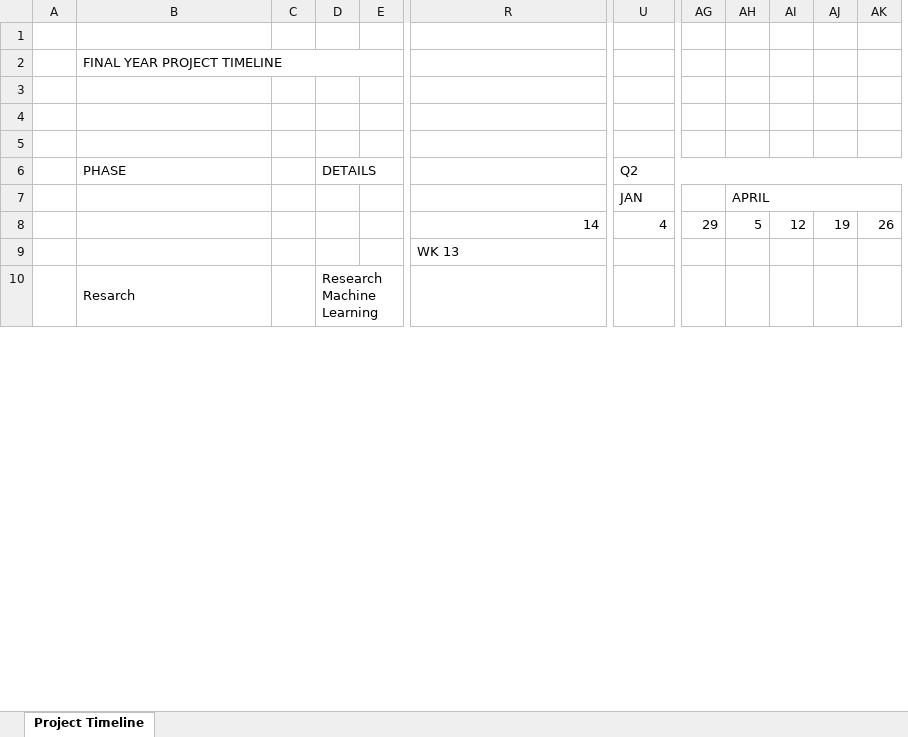
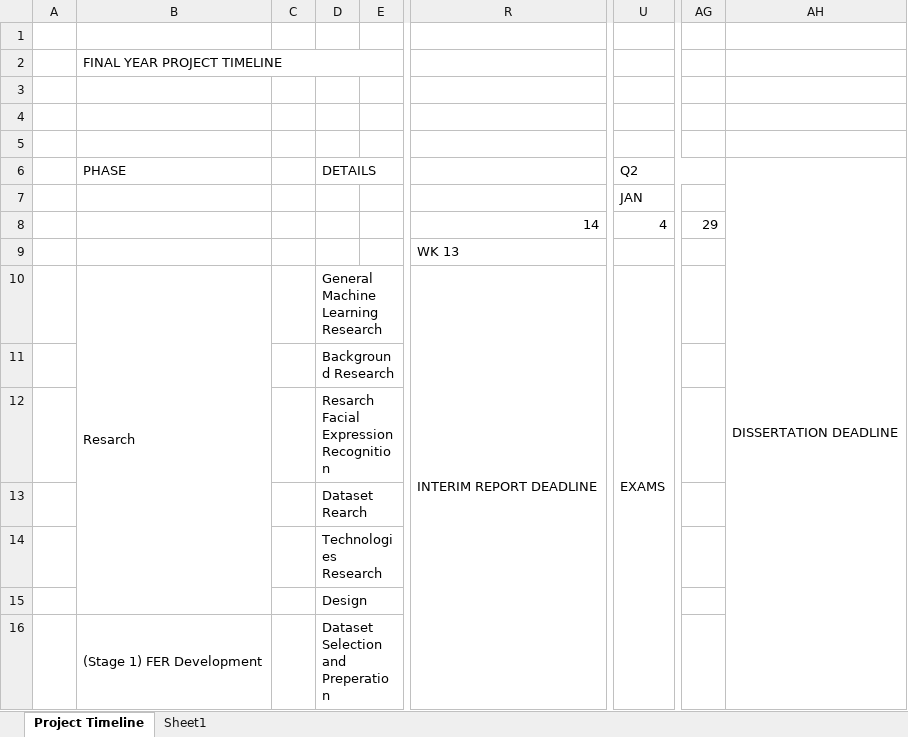
Before and after one commit to damianazur/Usability-Testing-Dissertation, an Excel workbook: Documents/Project Timeline.xlsx, sheet Project Timeline, drawn as a sheet; only a part is shown, gaps mark what is left out; values as stored, in another font and other column widths than the file's, no cell formats; removed rows and columns are numbered as before the commit, all else as after; rows hold the shown columns only; the diff covers the shown part only; the diff names each change by its address in the sheet, - before the commit and + after, or states it on an @@ line.

```diff
--- a/Documents/Project Timeline.xlsx (sheet Project Timeline)
+++ b/Documents/Project Timeline.xlsx (sheet Project Timeline)
+sheet tab: Sheet1
-column D, rows 6-10: DETAILS |  |  |  | Research Machine Learning
+column D, row 6: DETAILS; row 16: Dataset Selection and Preperation
-column AH, rows 7-8: APRIL | 5
-column AI, row 8: 12
-column AJ, row 8: 19
-column AK, row 8: 26
+column AH, row 6: DISSERTATION DEADLINE
+row 10:  | Resarch |  | General Machine Learning Research |  | INTERIM REPORT DEADLINE | EXAMS
@@ row 21 moved to row 11: Background Research @@
@@ row 22 moved to row 12: Resarch Facial Expression Recognition @@
@@ row 23 moved to row 13: Dataset Rearch @@
@@ row 24 moved to row 14: Technologies Research @@
+row 15:  |  |  | Design
-B16: Resarch
+B16: (Stage 1) FER Development
-B10:B17 merged
+B16:B19 merged
```
Also changed, not shown: 9 added rows, 2 removed rows and 1 edited cell elsewhere in this sheet, cell formats, 2 other files.
